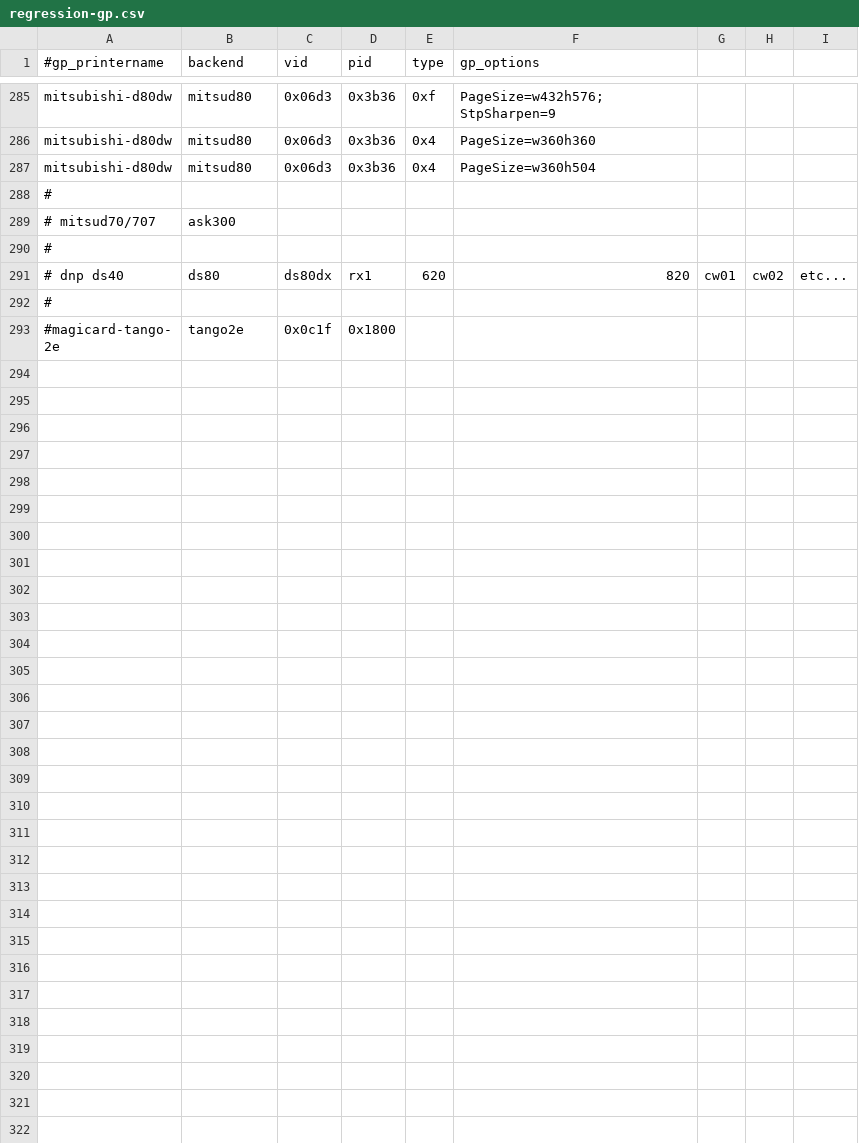
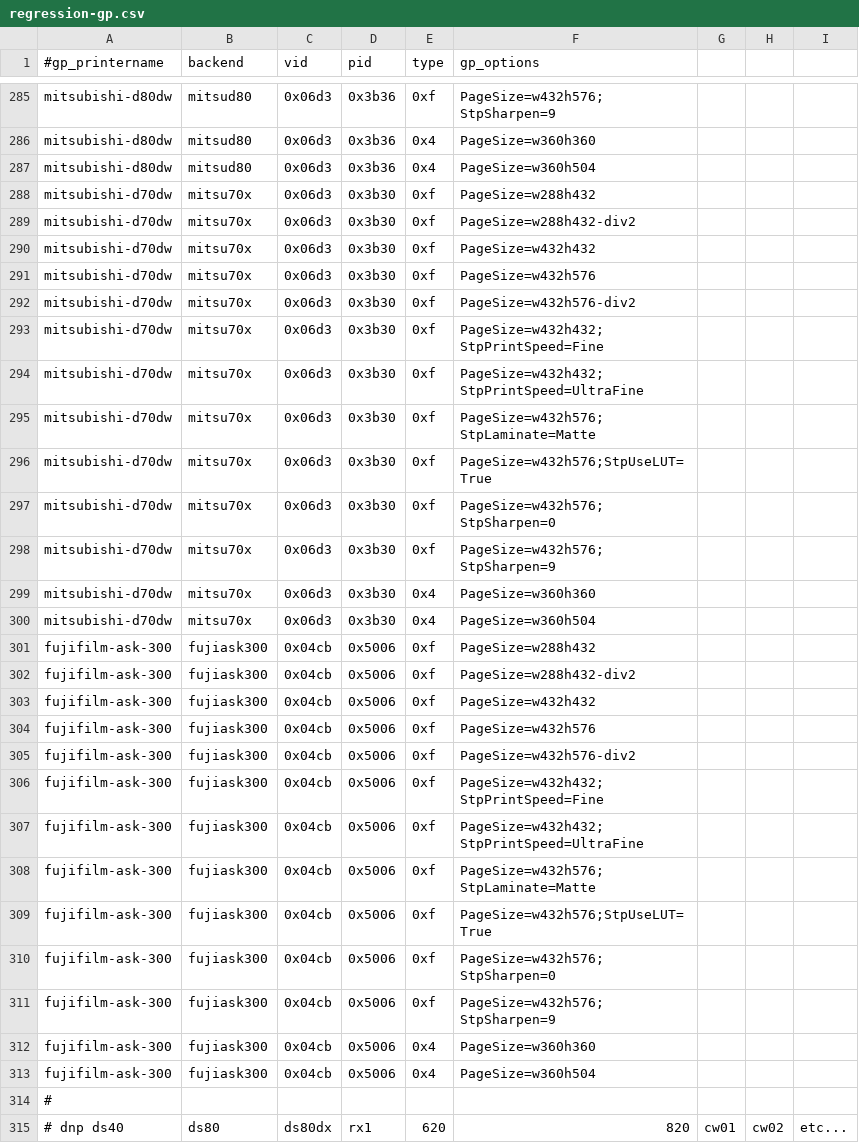
Before and after one commit to Performed/selphy_print, a CSV file: regression-gp.csv, drawn as a sheet; only a part is shown, gaps mark what is left out; the shorter side is filled out with more unchanged rows; removed rows and columns are numbered as before the commit, all else as after; the diff names each change by its address in the sheet, - before the commit and + after, or states it on an @@ line.

Commit message:
mitsu70x:  fix definitions for ask300 and mitsu d707

```diff
--- a/regression-gp.csv
+++ b/regression-gp.csv
-row 288: #
-row 289: # mitsud70/707 | ask300
+row 288: mitsubishi-d70dw | mitsu70x | 0x06d3 | 0x3b30 | 0xf | PageSize=w288h432
+row 289: mitsubishi-d70dw | mitsu70x | 0x06d3 | 0x3b30 | 0xf | PageSize=w288h432-div2
+row 290: mitsubishi-d70dw | mitsu70x | 0x06d3 | 0x3b30 | 0xf | PageSize=w432h432
+row 291: mitsubishi-d70dw | mitsu70x | 0x06d3 | 0x3b30 | 0xf | PageSize=w432h576
+row 292: mitsubishi-d70dw | mitsu70x | 0x06d3 | 0x3b30 | 0xf | PageSize=w432h576-div2
+row 293: mitsubishi-d70dw | mitsu70x | 0x06d3 | 0x3b30 | 0xf | PageSize=w432h432;StpPrintSpeed=Fine
+row 294: mitsubishi-d70dw | mitsu70x | 0x06d3 | 0x3b30 | 0xf | PageSize=w432h432;StpPrintSpeed=UltraFine
+row 295: mitsubishi-d70dw | mitsu70x | 0x06d3 | 0x3b30 | 0xf | PageSize=w432h576;StpLaminate=Matte
+row 296: mitsubishi-d70dw | mitsu70x | 0x06d3 | 0x3b30 | 0xf | PageSize=w432h576;StpUseLUT=True
+row 297: mitsubishi-d70dw | mitsu70x | 0x06d3 | 0x3b30 | 0xf | PageSize=w432h576;StpSharpen=0
+row 298: mitsubishi-d70dw | mitsu70x | 0x06d3 | 0x3b30 | 0xf | PageSize=w432h576;StpSharpen=9
+row 299: mitsubishi-d70dw | mitsu70x | 0x06d3 | 0x3b30 | 0x4 | PageSize=w360h360
+row 300: mitsubishi-d70dw | mitsu70x | 0x06d3 | 0x3b30 | 0x4 | PageSize=w360h504
+row 301: fujifilm-ask-300 | fujiask300 | 0x04cb | 0x5006 | 0xf | PageSize=w288h432
+row 302: fujifilm-ask-300 | fujiask300 | 0x04cb | 0x5006 | 0xf | PageSize=w288h432-div2
+row 303: fujifilm-ask-300 | fujiask300 | 0x04cb | 0x5006 | 0xf | PageSize=w432h432
+row 304: fujifilm-ask-300 | fujiask300 | 0x04cb | 0x5006 | 0xf | PageSize=w432h576
+row 305: fujifilm-ask-300 | fujiask300 | 0x04cb | 0x5006 | 0xf | PageSize=w432h576-div2
+row 306: fujifilm-ask-300 | fujiask300 | 0x04cb | 0x5006 | 0xf | PageSize=w432h432;StpPrintSpeed=Fine
+row 307: fujifilm-ask-300 | fujiask300 | 0x04cb | 0x5006 | 0xf | PageSize=w432h432;StpPrintSpeed=UltraFine
+row 308: fujifilm-ask-300 | fujiask300 | 0x04cb | 0x5006 | 0xf | PageSize=w432h576;StpLaminate=Matte
+row 309: fujifilm-ask-300 | fujiask300 | 0x04cb | 0x5006 | 0xf | PageSize=w432h576;StpUseLUT=True
+row 310: fujifilm-ask-300 | fujiask300 | 0x04cb | 0x5006 | 0xf | PageSize=w432h576;StpSharpen=0
+row 311: fujifilm-ask-300 | fujiask300 | 0x04cb | 0x5006 | 0xf | PageSize=w432h576;StpSharpen=9
+row 312: fujifilm-ask-300 | fujiask300 | 0x04cb | 0x5006 | 0x4 | PageSize=w360h360
+row 313: fujifilm-ask-300 | fujiask300 | 0x04cb | 0x5006 | 0x4 | PageSize=w360h504
```
Also changed, not shown: 1 other file.
